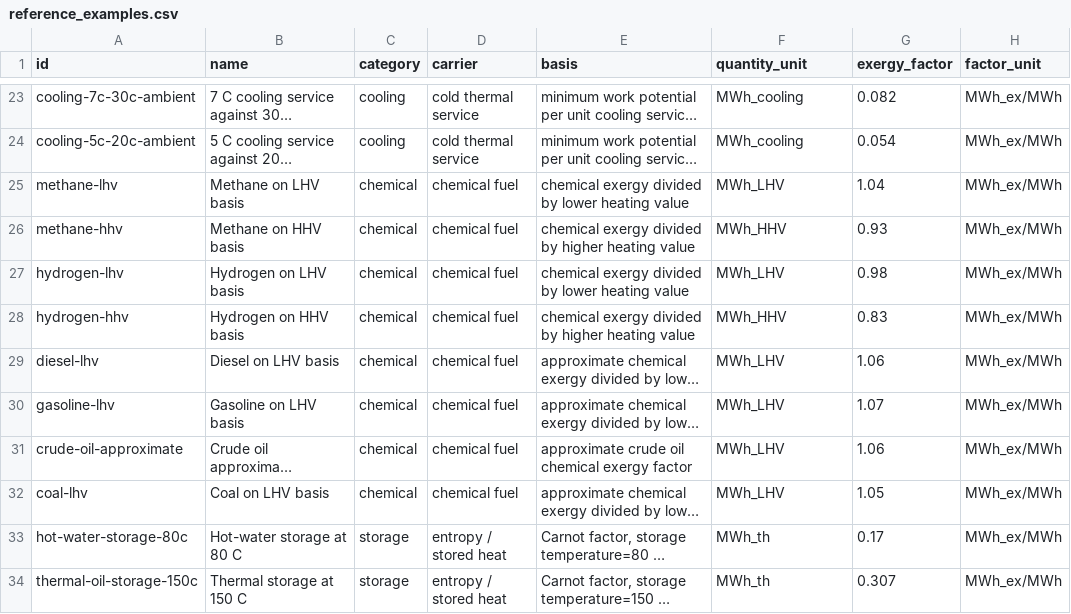
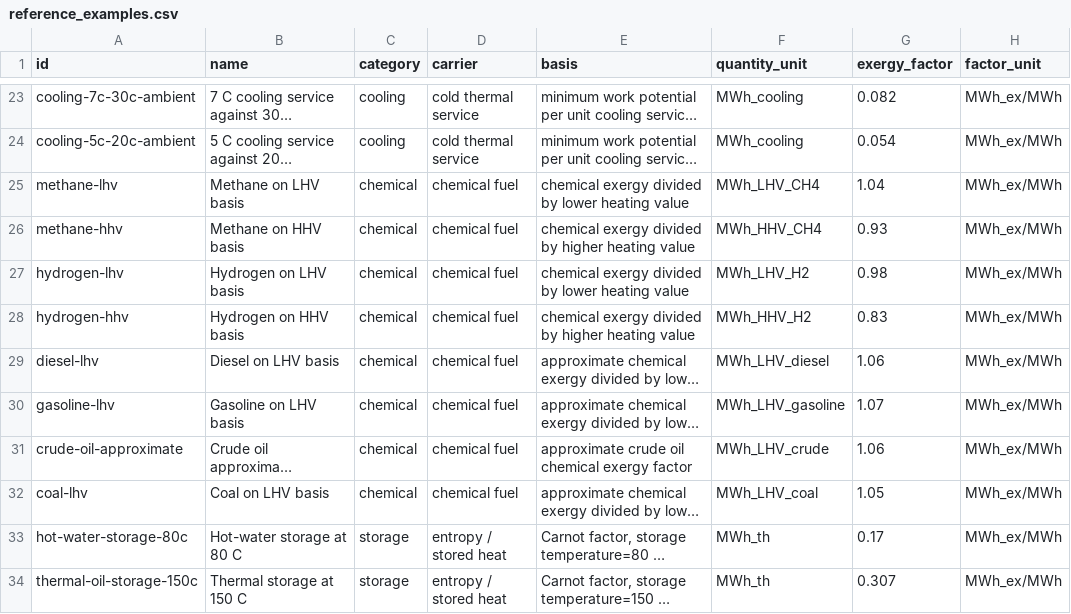
Before and after one commit to cdimurro/quantity-and-quality, a CSV file: data/reference_examples.csv, drawn as a sheet; only a part is shown, gaps mark what is left out; long unchanged cells end in …; the diff names each change by its address in the sheet, - before the commit and + after, or states it on an @@ line.

```diff
--- a/data/reference_examples.csv
+++ b/data/reference_examples.csv
-F25 (quantity_unit): MWh_LHV
+F25 (quantity_unit): MWh_LHV_CH4
-F26 (quantity_unit): MWh_HHV
+F26 (quantity_unit): MWh_HHV_CH4
-F27 (quantity_unit): MWh_LHV
+F27 (quantity_unit): MWh_LHV_H2
-F28 (quantity_unit): MWh_HHV
+F28 (quantity_unit): MWh_HHV_H2
-F29 (quantity_unit): MWh_LHV
+F29 (quantity_unit): MWh_LHV_diesel
-F30 (quantity_unit): MWh_LHV
+F30 (quantity_unit): MWh_LHV_gasoline
-F31 (quantity_unit): MWh_LHV
+F31 (quantity_unit): MWh_LHV_crude
-F32 (quantity_unit): MWh_LHV
+F32 (quantity_unit): MWh_LHV_coal
```
Also changed, not shown: 20 other files.
